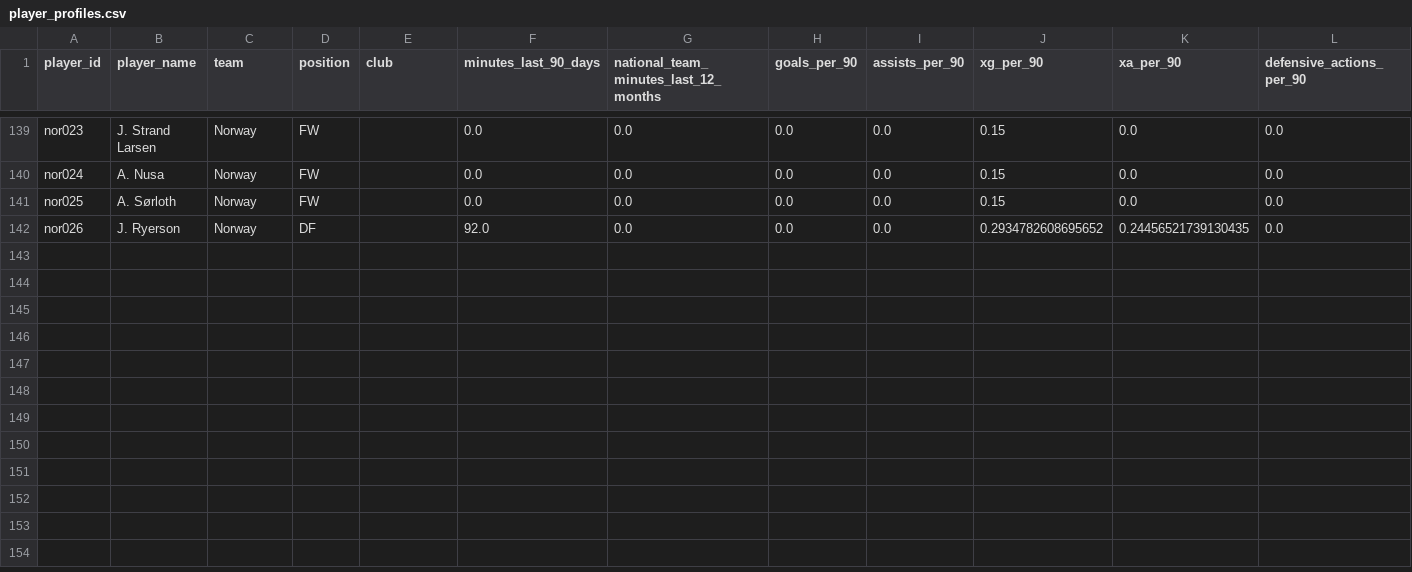
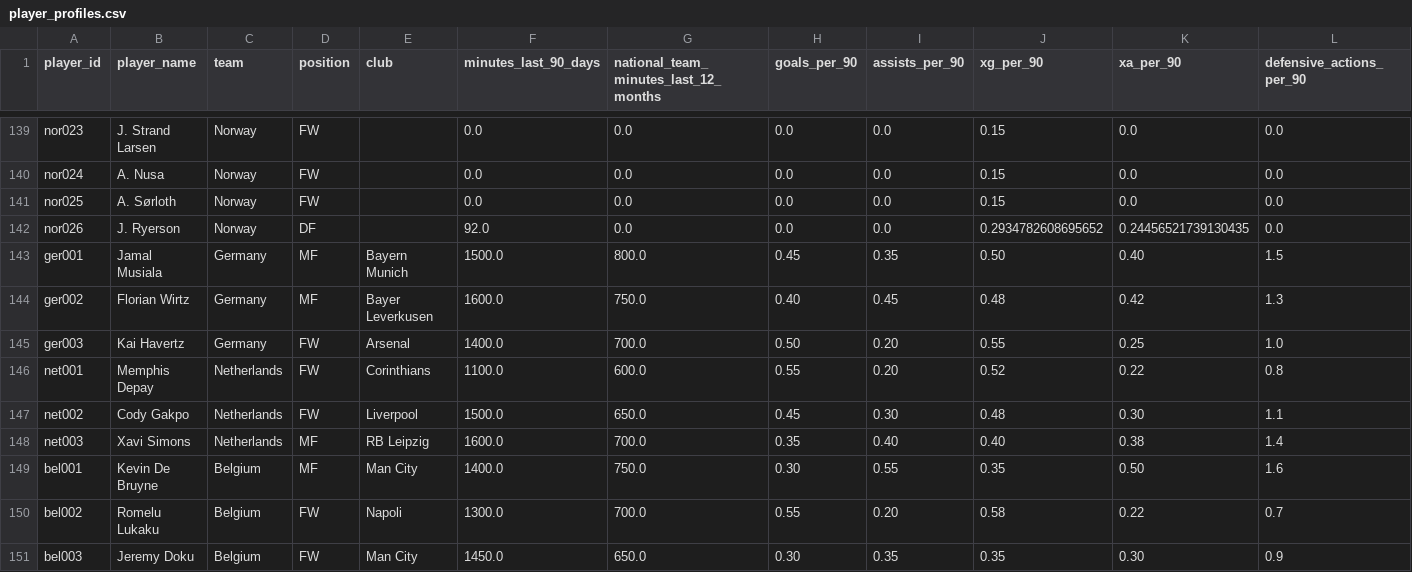
Before and after one commit to AlonRubin19/worldcup-predictor, a CSV file: data/player_profiles.csv, drawn as a sheet; only a part is shown, gaps mark what is left out; rows hold the shown columns only; the diff names each change by its address in the sheet, - before the commit and + after, or states it on an @@ line.

```diff
--- a/data/player_profiles.csv
+++ b/data/player_profiles.csv
+row 143: ger001 | Jamal Musiala | Germany | MF | Bayern Munich | 1500.0 | 800.0 | 0.45 | 0.35 | 0.50 | 0.40 | 1.5
+row 144: ger002 | Florian Wirtz | Germany | MF | Bayer Leverkusen | 1600.0 | 750.0 | 0.40 | 0.45 | 0.48 | 0.42 | 1.3
+row 145: ger003 | Kai Havertz | Germany | FW | Arsenal | 1400.0 | 700.0 | 0.50 | 0.20 | 0.55 | 0.25 | 1.0
+row 146: net001 | Memphis Depay | Netherlands | FW | Corinthians | 1100.0 | 600.0 | 0.55 | 0.20 | 0.52 | 0.22 | 0.8
+row 147: net002 | Cody Gakpo | Netherlands | FW | Liverpool | 1500.0 | 650.0 | 0.45 | 0.30 | 0.48 | 0.30 | 1.1
+row 148: net003 | Xavi Simons | Netherlands | MF | RB Leipzig | 1600.0 | 700.0 | 0.35 | 0.40 | 0.40 | 0.38 | 1.4
+row 149: bel001 | Kevin De Bruyne | Belgium | MF | Man City | 1400.0 | 750.0 | 0.30 | 0.55 | 0.35 | 0.50 | 1.6
+row 150: bel002 | Romelu Lukaku | Belgium | FW | Napoli | 1300.0 | 700.0 | 0.55 | 0.20 | 0.58 | 0.22 | 0.7
+row 151: bel003 | Jeremy Doku | Belgium | FW | Man City | 1450.0 | 650.0 | 0.30 | 0.35 | 0.35 | 0.30 | 0.9
```
Also changed, not shown: 6 other files.
